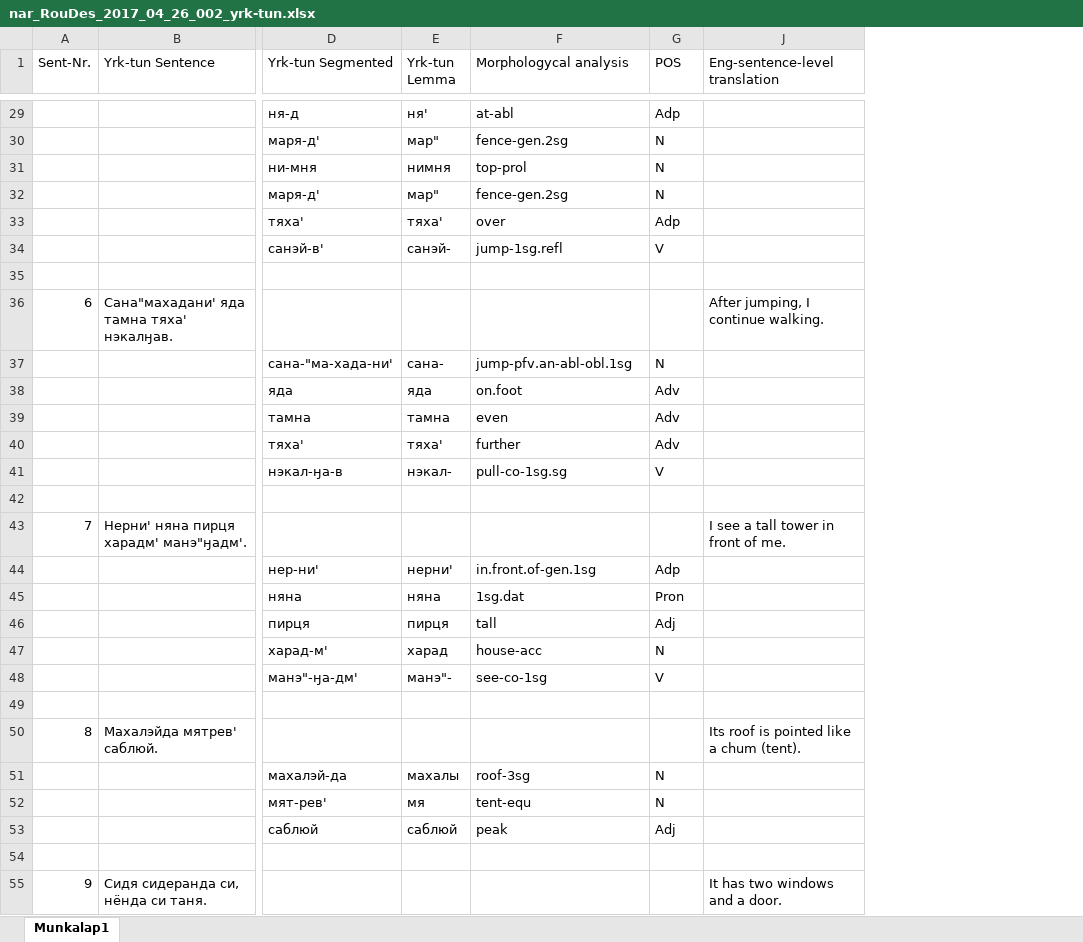
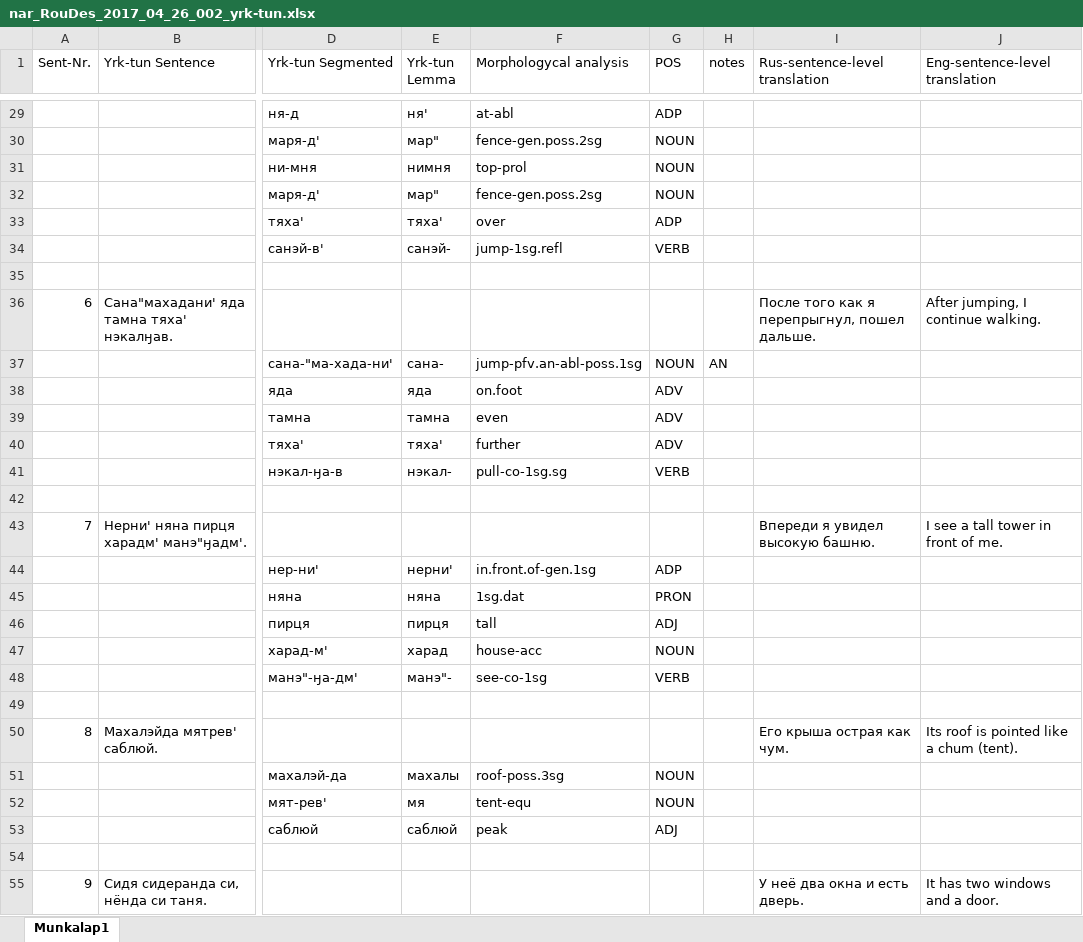
Before and after one commit to Autogramm/Tundra_nenets, an Excel workbook: nar_RouDes_2017_04_26_002_yrk-tun.xlsx, sheet Munkalap1, drawn as a sheet; only a part is shown, gaps mark what is left out; values as stored, in another font and other column widths than the file's, no cell formats; charts and pictures not drawn; the diff covers the shown part only; the diff names each change by its address in the sheet, - before the commit and + after, or states it on an @@ line.

Commit message:
fixed glosses and add the missing sentence

```diff
--- a/nar_RouDes_2017_04_26_002_yrk-tun.xlsx (sheet Munkalap1)
+++ b/nar_RouDes_2017_04_26_002_yrk-tun.xlsx (sheet Munkalap1)
@@ column H (notes) unhidden, row 37: AN @@
@@ column I (Rus-sentence-level translation) unhidden, rows 36-55: После того как я перепрыгнул, пошел дальше. |  |  |  |  |  |  | Впереди я увидел высокую башню. |  |  |  |  |  |  | Его крыша острая как чум. |  |  |  |  | У неё два окна и есть дверь. @@
-G29 (POS): Adp
+G29 (POS): ADP
-F30 (Morphologycal analysis): fence-gen.2sg
+F30 (Morphologycal analysis): fence-gen.poss.2sg
-G30:G32 (POS): N
+G30:G32 (POS): NOUN
-F32 (Morphologycal analysis): fence-gen.2sg
+F32 (Morphologycal analysis): fence-gen.poss.2sg
-G33 (POS): Adp
+G33 (POS): ADP
-G34 (POS): V
+G34 (POS): VERB
-F37 (Morphologycal analysis): jump-pfv.an-abl-obl.1sg
+F37 (Morphologycal analysis): jump-pfv.an-abl-poss.1sg
-G37 (POS): N
+G37 (POS): NOUN
-G38:G40 (POS): Adv
+G38:G40 (POS): ADV
-G41 (POS): V
+G41 (POS): VERB
-G44 (POS): Adp
+G44 (POS): ADP
-G45 (POS): Pron
+G45 (POS): PRON
-G46 (POS): Adj
+G46 (POS): ADJ
-G47 (POS): N
+G47 (POS): NOUN
-G48 (POS): V
+G48 (POS): VERB
-F51 (Morphologycal analysis): roof-3sg
+F51 (Morphologycal analysis): roof-poss.3sg
-G51:G52 (POS): N
+G51:G52 (POS): NOUN
-G53 (POS): Adj
+G53 (POS): ADJ
```
Also changed, not shown: 132 edited cells elsewhere in this sheet, cell formats, charts or pictures.
